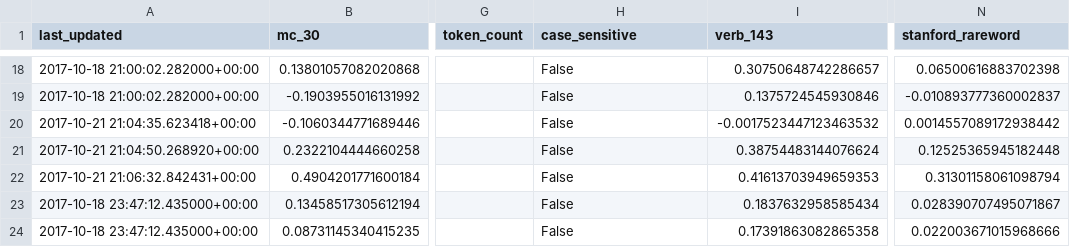
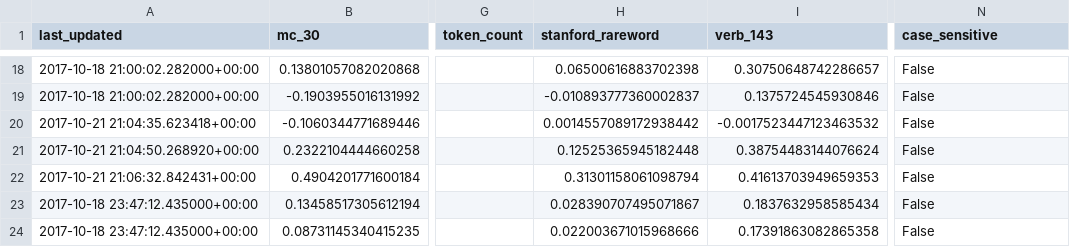
Before and after one commit to JaredFern/VecShare, a CSV file: vecshare/index_file.csv, drawn as a sheet; only a part is shown, gaps mark what is left out; the diff covers the shown part only; the diff names each change by its address in the sheet, - before the commit and + after, or states it on an @@ line.

```diff
--- a/vecshare/index_file.csv
+++ b/vecshare/index_file.csv
-H1: case_sensitive
+H1: stanford_rareword
-N1: stanford_rareword
+N1: case_sensitive
-H18 (stanford_rareword): False
+H18 (stanford_rareword): 0.06500616883702398
-N18 (case_sensitive): 0.06500616883702398
+N18 (case_sensitive): False
-H19 (stanford_rareword): False
+H19 (stanford_rareword): -0.010893777360002837
-N19 (case_sensitive): -0.010893777360002837
+N19 (case_sensitive): False
-H20 (stanford_rareword): False
+H20 (stanford_rareword): 0.0014557089172938442
-N20 (case_sensitive): 0.0014557089172938442
+N20 (case_sensitive): False
-H21 (stanford_rareword): False
+H21 (stanford_rareword): 0.12525365945182448
-N21 (case_sensitive): 0.12525365945182448
+N21 (case_sensitive): False
-H22 (stanford_rareword): False
+H22 (stanford_rareword): 0.31301158061098794
-N22 (case_sensitive): 0.31301158061098794
+N22 (case_sensitive): False
-H23 (stanford_rareword): False
+H23 (stanford_rareword): 0.028390707495071867
-N23 (case_sensitive): 0.028390707495071867
+N23 (case_sensitive): False
-H24 (stanford_rareword): False
+H24 (stanford_rareword): 0.022003671015968666
-N24 (case_sensitive): 0.022003671015968666
+N24 (case_sensitive): False
```
Also changed, not shown: 32 edited cells elsewhere in this file.
